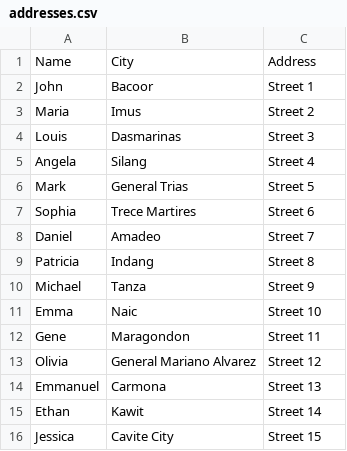
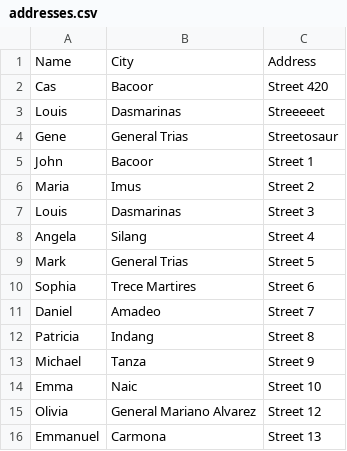
Before and after one commit to gnaplds/MapPlotterProject, a CSV file: src/resources/addresses.csv (was resources/addresses.csv), drawn as a sheet; only a part is shown; the shorter side is filled out with more unchanged rows.

```diff
--- a/resources/addresses.csv
+++ b/src/resources/addresses.csv
@@ -1,2 +1,5 @@
 Name,City,Address
+Cas,Bacoor,Street 420
+Louis,Dasmarinas,Streeeeet
+Gene,General Trias,Streetosaur
 John,Bacoor,Street 1
@@ -11,3 +14,2 @@ Michael,Tanza,Street 9
 Emma,Naic,Street 10
-Gene,Maragondon,Street 11
 Olivia,General Mariano Alvarez,Street 12
```
Also changed, not shown: 7 other files.
